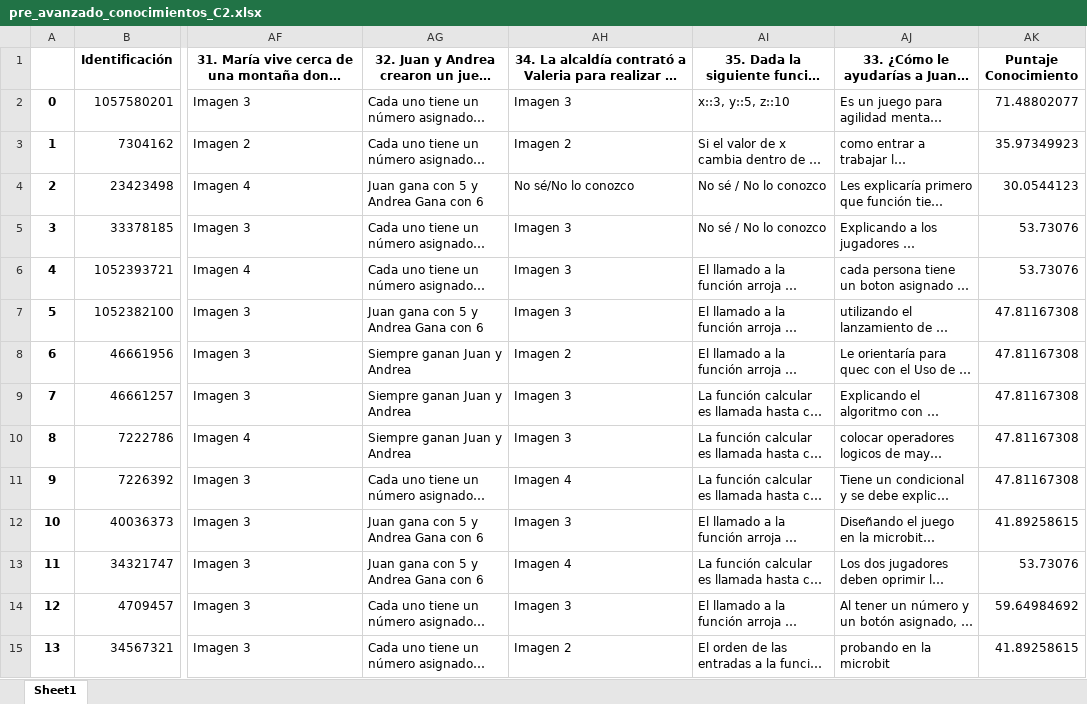
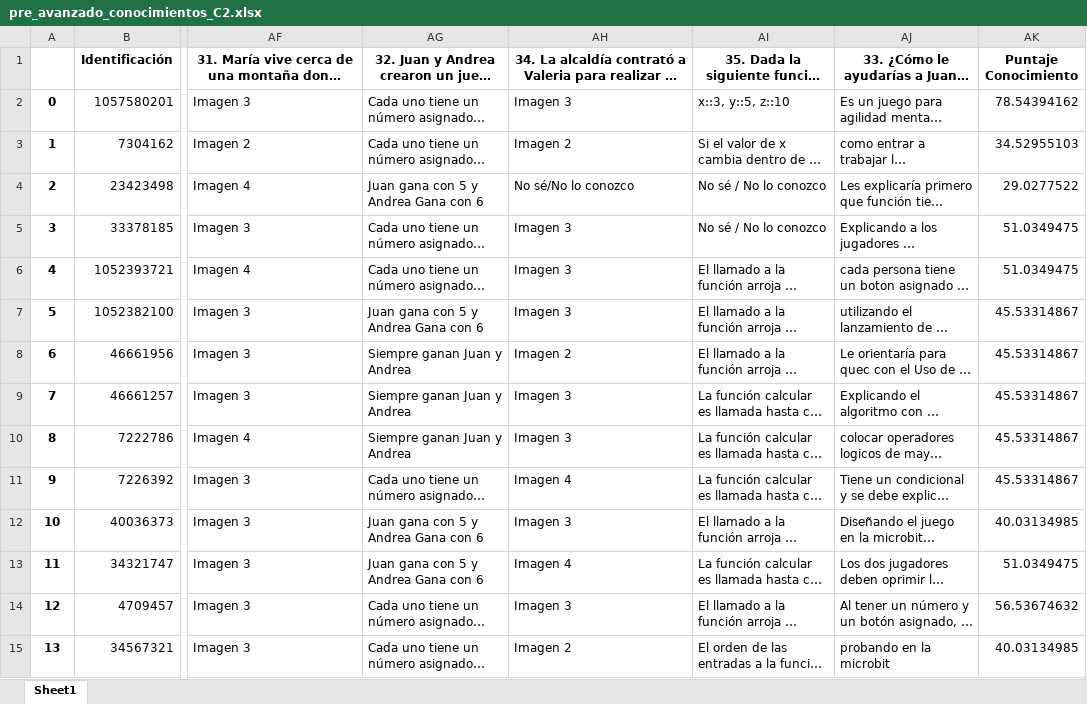
Before and after one commit to Grupo-Informatica-Educativa/CFK, an Excel workbook: data/limpios/pre_avanzado_conocimientos_C2.xlsx, sheet Sheet1, drawn as a sheet; only a part is shown, gaps mark what is left out; long unchanged cells end in …; values as stored, in another font and other column widths than the file's, no borders; the diff covers the shown part only; the diff names each change by its address in the sheet, - before the commit and + after, or states it on an @@ line.

Commit message:
corregir puntajes

```diff
--- a/data/limpios/pre_avanzado_conocimientos_C2.xlsx (sheet Sheet1)
+++ b/data/limpios/pre_avanzado_conocimientos_C2.xlsx (sheet Sheet1)
-AK2 (Puntaje Conocimiento): 71.48802077
+AK2 (Puntaje Conocimiento): 78.54394162
-AK3 (Puntaje Conocimiento): 35.97349923
+AK3 (Puntaje Conocimiento): 34.52955103
-AK4 (Puntaje Conocimiento): 30.0544123
+AK4 (Puntaje Conocimiento): 29.0277522
-AK5:AK6 (Puntaje Conocimiento): 53.73076
+AK5:AK6 (Puntaje Conocimiento): 51.0349475
-AK7:AK11 (Puntaje Conocimiento): 47.81167308
+AK7:AK11 (Puntaje Conocimiento): 45.53314867
-AK12 (Puntaje Conocimiento): 41.89258615
+AK12 (Puntaje Conocimiento): 40.03134985
-AK13 (Puntaje Conocimiento): 53.73076
+AK13 (Puntaje Conocimiento): 51.0349475
-AK14 (Puntaje Conocimiento): 59.64984692
+AK14 (Puntaje Conocimiento): 56.53674632
-AK15 (Puntaje Conocimiento): 41.89258615
+AK15 (Puntaje Conocimiento): 40.03134985
```
Also changed, not shown: 1214 edited cells elsewhere in this sheet, data/limpios/pre_avanzado_autoeficacia_C2.xlsx, data/limpios/pre_avanzado_genero_C2.xlsx.
